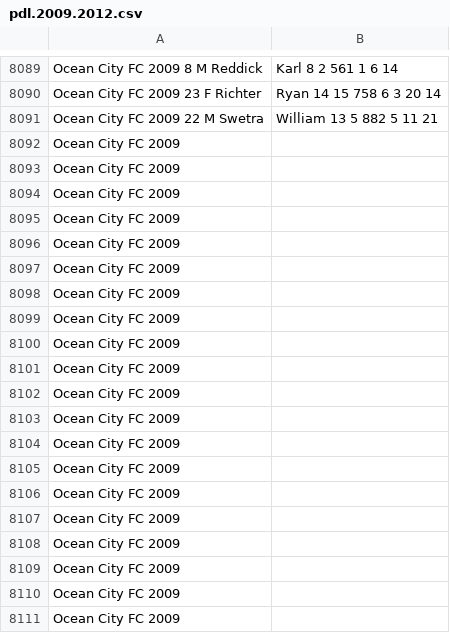
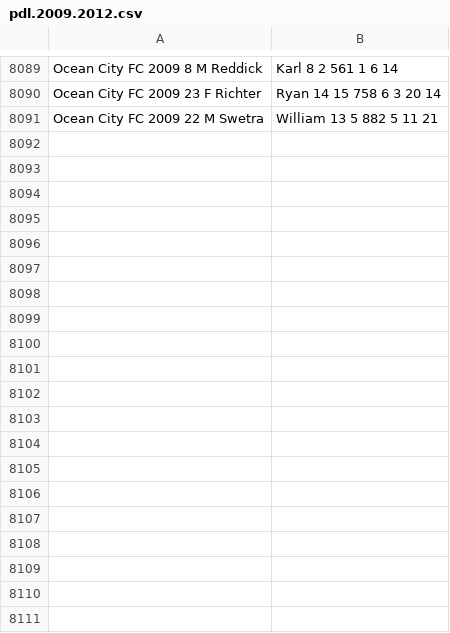
Before and after one commit to SoccerStatsUS/soccerdata, a CSV file: data/stats/pdl.2009.2012.csv, drawn as a sheet; only a part is shown, gaps mark what is left out; the diff covers the shown part only; the diff names each change by its address in the sheet, - before the commit and + after, or states it on an @@ line.

Commit message:
Fix Indiana Invaders name in pdl stats; replace bad characters; remove Ocean City FC  2009 fields at end of file.

```diff
--- a/data/stats/pdl.2009.2012.csv
+++ b/data/stats/pdl.2009.2012.csv
-row 8092: Ocean City FC 2009
-row 8093: Ocean City FC 2009
-row 8094: Ocean City FC 2009
-row 8095: Ocean City FC 2009
-row 8096: Ocean City FC 2009
-row 8097: Ocean City FC 2009
-row 8098: Ocean City FC 2009
-row 8099: Ocean City FC 2009
-row 8100: Ocean City FC 2009
-row 8101: Ocean City FC 2009
-row 8102: Ocean City FC 2009
-row 8103: Ocean City FC 2009
-row 8104: Ocean City FC 2009
-row 8105: Ocean City FC 2009
-row 8106: Ocean City FC 2009
-row 8107: Ocean City FC 2009
-row 8108: Ocean City FC 2009
-row 8109: Ocean City FC 2009
-row 8110: Ocean City FC 2009
-row 8111: Ocean City FC 2009
```
Also changed, not shown: 18 removed rows and 6 edited cells elsewhere in this file, data/stats/pdl.2003.2005.csv, data/stats/pdl.2006.2008.csv, 2 other files.
